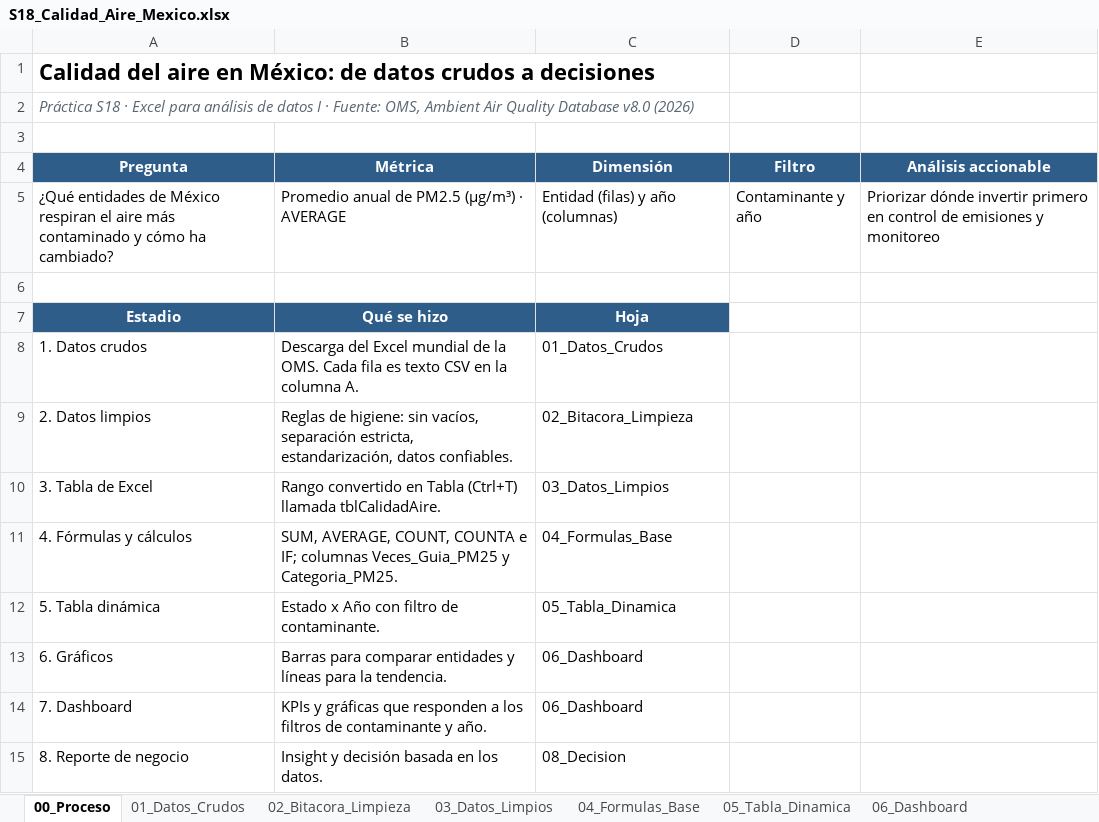
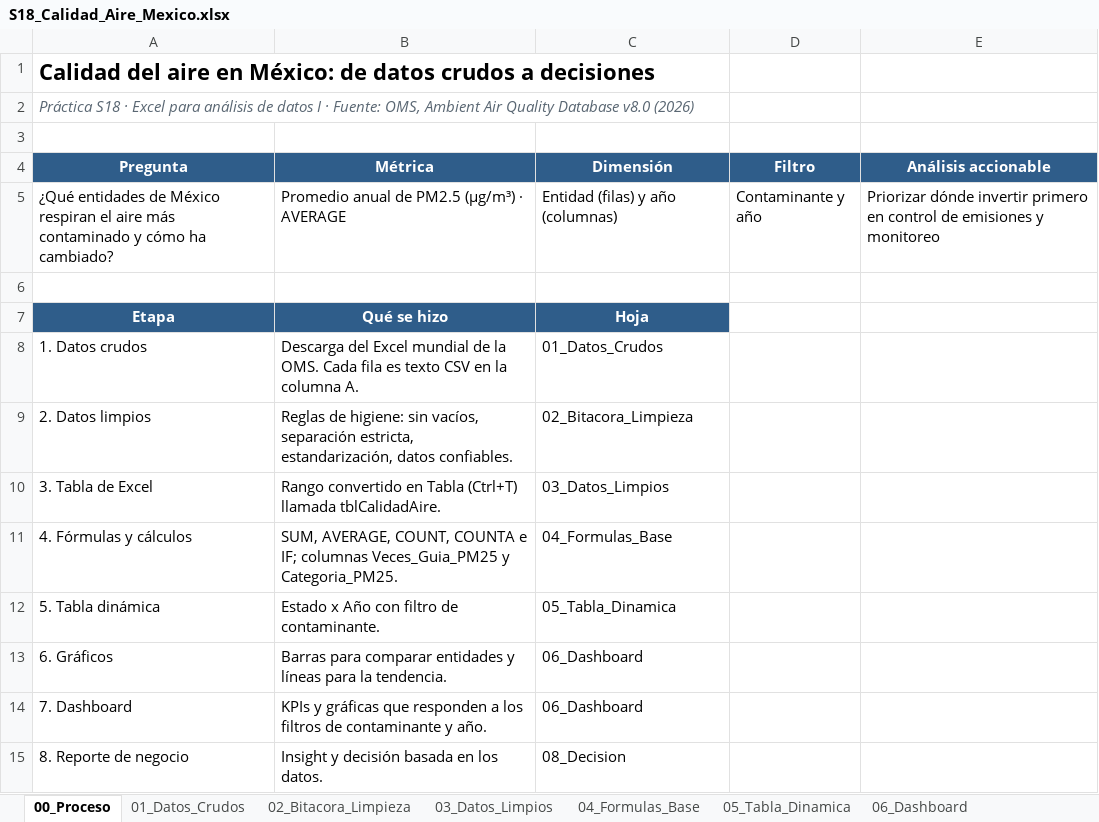
Before and after one commit to UDeployments/cpfia-tcs-practicas, an Excel workbook: Modulo02/S18_Calidad_Aire_Excel/outputs/S18_Calidad_Aire_Mexico.xlsx, sheet 00_Proceso, drawn as a sheet; values as stored, in another font and other column widths than the file's, no borders; the diff names each change by its address in the sheet, - before the commit and + after, or states it on an @@ line.

```diff
--- a/Modulo02/S18_Calidad_Aire_Excel/outputs/S18_Calidad_Aire_Mexico.xlsx (sheet 00_Proceso)
+++ b/Modulo02/S18_Calidad_Aire_Excel/outputs/S18_Calidad_Aire_Mexico.xlsx (sheet 00_Proceso)
-A7 (Pregunta): Estadio
+A7 (Pregunta): Etapa
```
Also changed, not shown: sheet 08_Decision, sheet 04_Formulas_Base, sheet 02_Bitacora_Limpieza, sheet 06_Dashboard, sheet 05_Tabla_Dinamica, sheet 01_Datos_Crudos, 3 other files.
